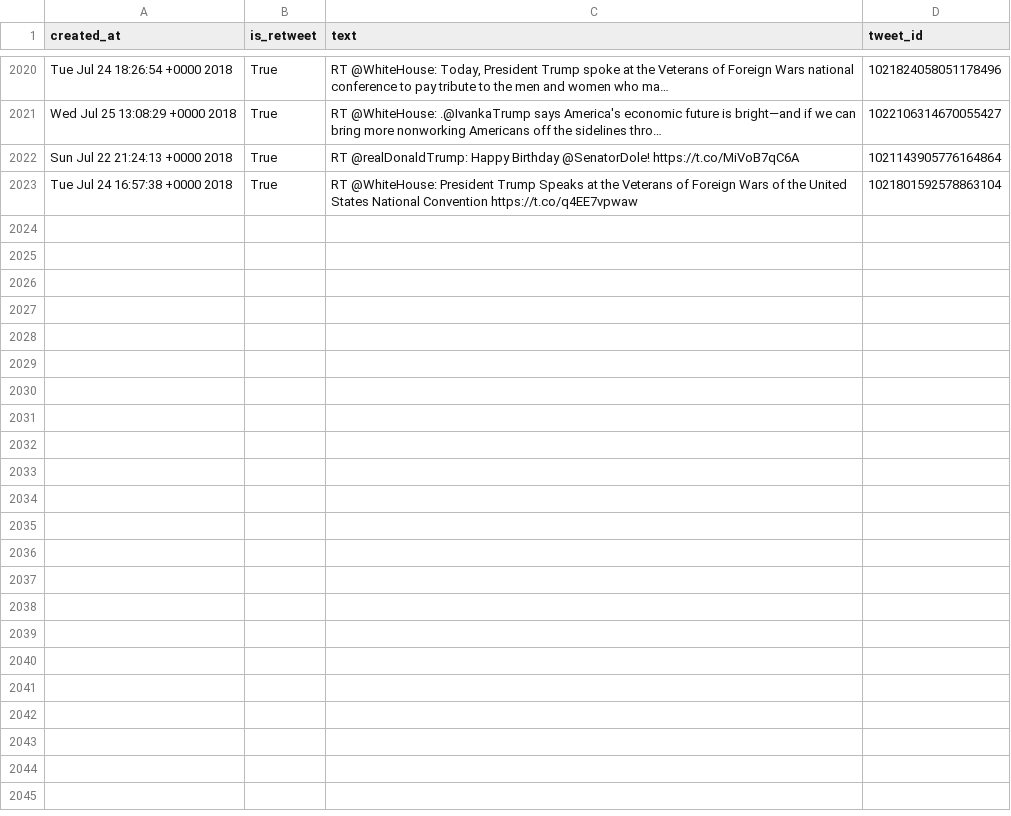
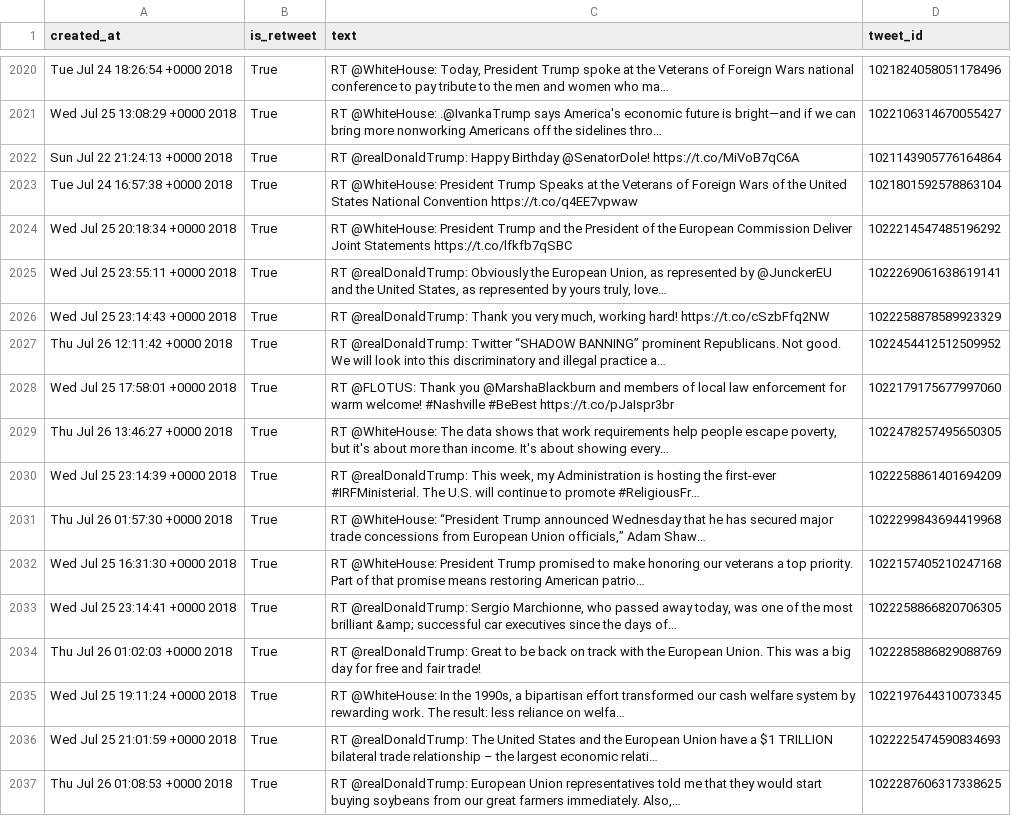
Before and after one commit to cpenalobel/sportsdata, a CSV file: twets/potus.csv, drawn as a sheet; only a part is shown, gaps mark what is left out; the diff names each change by its address in the sheet, - before the commit and + after, or states it on an @@ line.

```diff
--- a/twets/potus.csv
+++ b/twets/potus.csv
+row 2024: Wed Jul 25 20:18:34 +0000 2018 | True | RT @WhiteHouse: President Trump and the President of the European Commission Deliver Joint Statements https://t.co/lfkfb7qSBC | 1022214547485196292
+row 2025: Wed Jul 25 23:55:11 +0000 2018 | True | RT @realDonaldTrump: Obviously the European Union, as represented by @JunckerEU and the United States, as represented by yours truly, love… | 1022269061638619141
+row 2026: Wed Jul 25 23:14:43 +0000 2018 | True | RT @realDonaldTrump: Thank you very much, working hard! https://t.co/cSzbFfq2NW | 1022258878589923329
+row 2027: Thu Jul 26 12:11:42 +0000 2018 | True | RT @realDonaldTrump: Twitter “SHADOW BANNING” prominent Republicans. Not good. We will look into this discriminatory and illegal practice a… | 1022454412512509952
+row 2028: Wed Jul 25 17:58:01 +0000 2018 | True | RT @FLOTUS: Thank you @MarshaBlackburn and members of local law enforcement for warm welcome! #Nashville #BeBest https://t.co/pJaIspr3br | 1022179175677997060
+row 2029: Thu Jul 26 13:46:27 +0000 2018 | True | RT @WhiteHouse: The data shows that work requirements help people escape poverty, but it's about more than income. It's about showing every… | 1022478257495650305
+row 2030: Wed Jul 25 23:14:39 +0000 2018 | True | RT @realDonaldTrump: This week, my Administration is hosting the first-ever #IRFMinisterial. The U.S. will continue to promote #ReligiousFr… | 1022258861401694209
+row 2031: Thu Jul 26 01:57:30 +0000 2018 | True | RT @WhiteHouse: “President Trump announced Wednesday that he has secured major trade concessions from European Union officials,” Adam Shaw… | 1022299843694419968
+row 2032: Wed Jul 25 16:31:30 +0000 2018 | True | RT @WhiteHouse: President Trump promised to make honoring our veterans a top priority. Part of that promise means restoring American patrio… | 1022157405210247168
+row 2033: Wed Jul 25 23:14:41 +0000 2018 | True | RT @realDonaldTrump: Sergio Marchionne, who passed away today, was one of the most brilliant &amp; successful car executives since the days of… | 1022258866820706305
+row 2034: Thu Jul 26 01:02:03 +0000 2018 | True | RT @realDonaldTrump: Great to be back on track with the European Union. This was a big day for free and fair trade! | 1022285886829088769
+row 2035: Wed Jul 25 19:11:24 +0000 2018 | True | RT @WhiteHouse: In the 1990s, a bipartisan effort transformed our cash welfare system by rewarding work. The result: less reliance on welfa… | 1022197644310073345
+row 2036: Wed Jul 25 21:01:59 +0000 2018 | True | RT @realDonaldTrump: The United States and the European Union have a $1 TRILLION bilateral trade relationship – the largest economic relati… | 1022225474590834693
+row 2037: Thu Jul 26 01:08:53 +0000 2018 | True | RT @realDonaldTrump: European Union representatives told me that they would start buying soybeans from our great farmers immediately. Also,… | 1022287606317338625
```
Also changed, not shown: twets/realdonaldtrump.csv, twets/whitehouse.csv, 1 other file.
